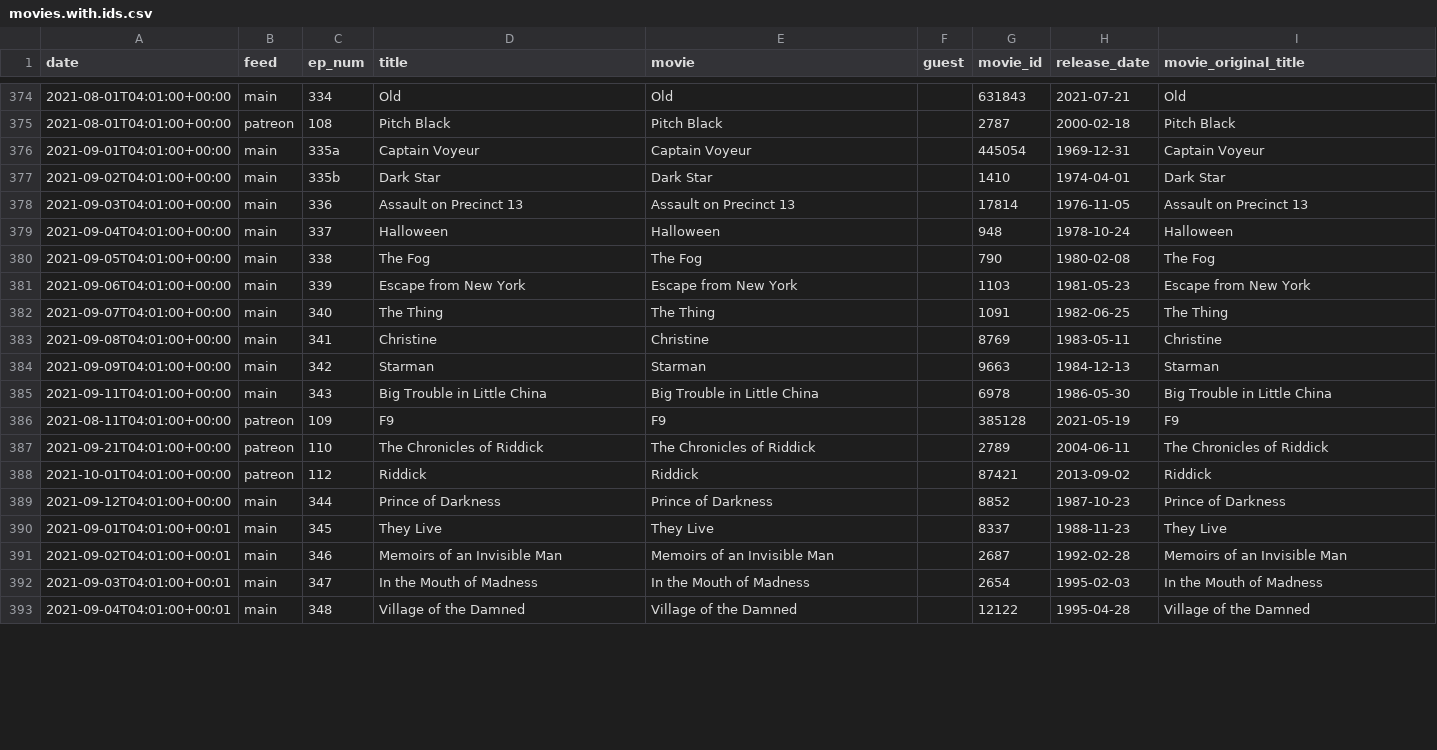
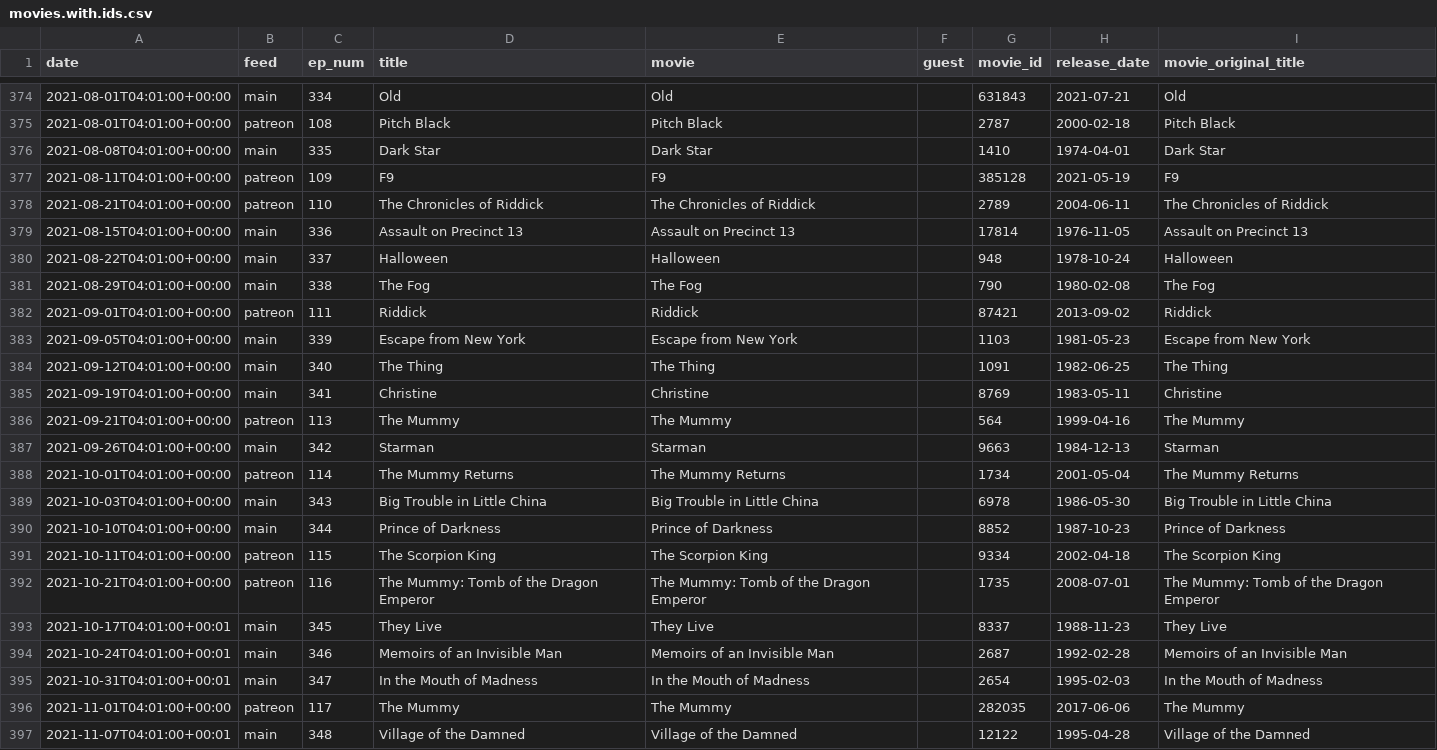
Before and after one commit to mark-jb/blankcheck, a CSV file: movies.with.ids.csv, drawn as a sheet; only a part is shown, gaps mark what is left out; the diff covers the shown part only.

Commit message:
Updated list

```diff
--- a/movies.with.ids.csv
+++ b/movies.with.ids.csv
@@ -375,19 +375,23 @@ date,feed,ep_num,title,movie,guest,movie_id,release_date,movie_original_title
 2021-08-01T04:01:00+00:00,patreon,108,Pitch Black,Pitch Black,,2787,2000-02-18,Pitch Black
-2021-09-01T04:01:00+00:00,main,335a,Captain Voyeur,Captain Voyeur,,445054,1969-12-31,Captain Voyeur
-2021-09-02T04:01:00+00:00,main,335b,Dark Star,Dark Star,,1410,1974-04-01,Dark Star
-2021-09-03T04:01:00+00:00,main,336,Assault on Precinct 13,Assault on Precinct 13,,17814,1976-11-05,Assault on Precinct 13
-2021-09-04T04:01:00+00:00,main,337,Halloween,Halloween,,948,1978-10-24,Halloween
-2021-09-05T04:01:00+00:00,main,338,The Fog,The Fog,,790,1980-02-08,The Fog
-2021-09-06T04:01:00+00:00,main,339,Escape from New York,Escape from New York,,1103,1981-05-23,Escape from New York
-2021-09-07T04:01:00+00:00,main,340,The Thing,The Thing,,1091,1982-06-25,The Thing
-2021-09-08T04:01:00+00:00,main,341,Christine,Christine,,8769,1983-05-11,Christine
-2021-09-09T04:01:00+00:00,main,342,Starman,Starman,,9663,1984-12-13,Starman
-2021-09-11T04:01:00+00:00,main,343,Big Trouble in Little China,Big Trouble in Little China,,6978,1986-05-30,Big Trouble in Little China
+2021-08-08T04:01:00+00:00,main,335,Dark Star,Dark Star,,1410,1974-04-01,Dark Star
 2021-08-11T04:01:00+00:00,patreon,109,F9,F9,,385128,2021-05-19,F9
-2021-09-21T04:01:00+00:00,patreon,110,The Chronicles of Riddick,The Chronicles of Riddick,,2789,2004-06-11,The Chronicles of Riddick
-2021-10-01T04:01:00+00:00,patreon,112,Riddick,Riddick,,87421,2013-09-02,Riddick
-2021-09-12T04:01:00+00:00,main,344,Prince of Darkness,Prince of Darkness,,8852,1987-10-23,Prince of Darkness
-2021-09-01T04:01:00+00:01,main,345,They Live,They Live,,8337,1988-11-23,They Live
-2021-09-02T04:01:00+00:01,main,346,Memoirs of an Invisible Man,Memoirs of an Invisible Man,,2687,1992-02-28,Memoirs of an Invisible Man
-2021-09-03T04:01:00+00:01,main,347,In the Mouth of Madness,In the Mouth of Madness,,2654,1995-02-03,In the Mouth of Madness
-2021-09-04T04:01:00+00:01,main,348,Village of the Damned,Village of the Damned,,12122,1995-04-28,Village of the Damned
+2021-08-21T04:01:00+00:00,patreon,110,The Chronicles of Riddick,The Chronicles of Riddick,,2789,2004-06-11,The Chronicles of Riddick
+2021-08-15T04:01:00+00:00,main,336,Assault on Precinct 13,Assault on Precinct 13,,17814,1976-11-05,Assault on Precinct 13
+2021-08-22T04:01:00+00:00,main,337,Halloween,Halloween,,948,1978-10-24,Halloween
+2021-08-29T04:01:00+00:00,main,338,The Fog,The Fog,,790,1980-02-08,The Fog
+2021-09-01T04:01:00+00:00,patreon,111,Riddick,Riddick,,87421,2013-09-02,Riddick
+2021-09-05T04:01:00+00:00,main,339,Escape from New York,Escape from New York,,1103,1981-05-23,Escape from New York
+2021-09-12T04:01:00+00:00,main,340,The Thing,The Thing,,1091,1982-06-25,The Thing
+2021-09-19T04:01:00+00:00,main,341,Christine,Christine,,8769,1983-05-11,Christine
+2021-09-21T04:01:00+00:00,patreon,113,The Mummy,The Mummy,,564,1999-04-16,The Mummy
+2021-09-26T04:01:00+00:00,main,342,Starman,Starman,,9663,1984-12-13,Starman
+2021-10-01T04:01:00+00:00,patreon,114,The Mummy Returns,The Mummy Returns,,1734,2001-05-04,The Mummy Returns
+2021-10-03T04:01:00+00:00,main,343,Big Trouble in Little China,Big Trouble in Little China,,6978,1986-05-30,Big Trouble in Little China
+2021-10-10T04:01:00+00:00,main,344,Prince of Darkness,Prince of Darkness,,8852,1987-10-23,Prince of Darkness
+2021-10-11T04:01:00+00:00,patreon,115,The Scorpion King,The Scorpion King,,9334,2002-04-18,The Scorpion King
+2021-10-21T04:01:00+00:00,patreon,116,The Mummy: Tomb of the Dragon Emperor,The Mummy: Tomb of the Dragon Emperor,,1735,2008-07-01,The Mummy: Tomb of the Dragon Emperor
+2021-10-17T04:01:00+00:01,main,345,They Live,They Live,,8337,1988-11-23,They Live
+2021-10-24T04:01:00+00:01,main,346,Memoirs of an Invisible Man,Memoirs of an Invisible Man,,2687,1992-02-28,Memoirs of an Invisible Man
+2021-10-31T04:01:00+00:01,main,347,In the Mouth of Madness,In the Mouth of Madness,,2654,1995-02-03,In the Mouth of Madness
+2021-11-01T04:01:00+00:00,patreon,117,The Mummy,The Mummy,,282035,2017-06-06,The Mummy
+2021-11-07T04:01:00+00:01,main,348,Village of the Damned,Village of the Damned,,12122,1995-04-28,Village of the Damned
```
Also changed, not shown: 14 edited cells elsewhere in this file, movies.cleaned.csv, 20 other files.
